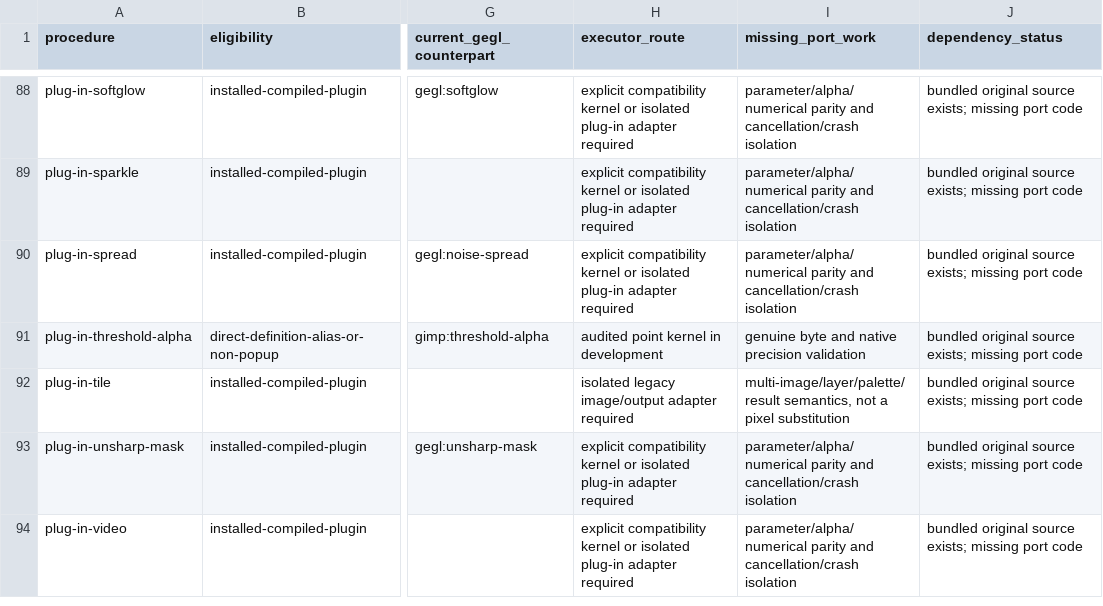
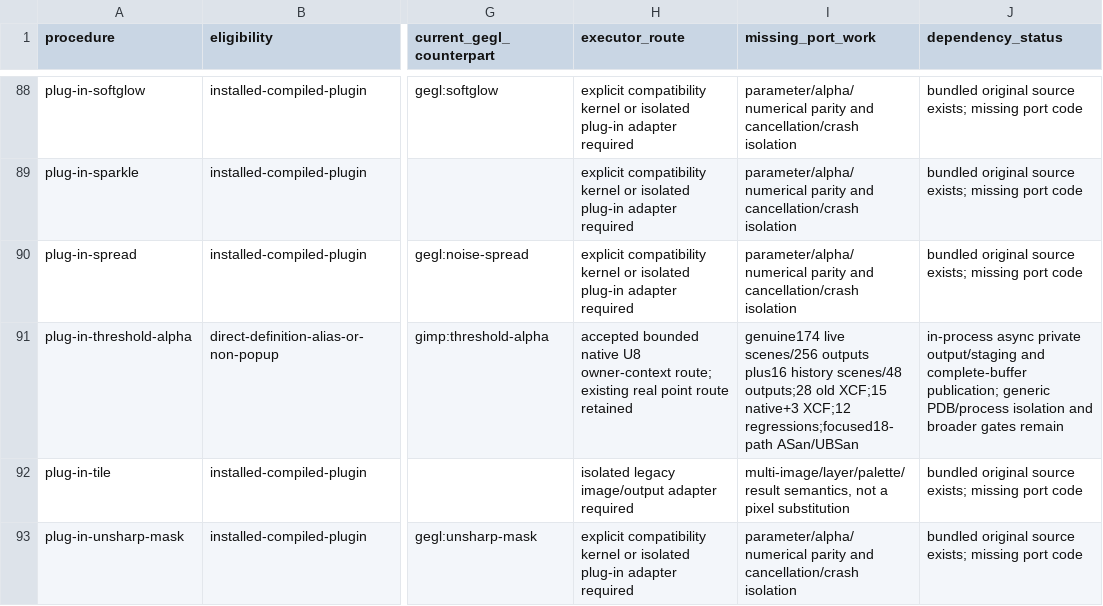
Before and after one commit to seagetch/gimp-painter, a TSV file: migration/inventory/filter-procedure-routes.tsv, drawn as a sheet; only a part is shown, gaps mark what is left out; the shorter side is filled out with more unchanged rows; the diff names each change by its address in the sheet, - before the commit and + after, or states it on an @@ line.

```diff
--- a/migration/inventory/filter-procedure-routes.tsv
+++ b/migration/inventory/filter-procedure-routes.tsv
-H91 (executor_route): audited point kernel in development
+H91 (executor_route): accepted bounded native U8 owner-context route; existing real point route retained
-I91 (missing_port_work): genuine byte and native precision validation
+I91 (missing_port_work): genuine174 live scenes/256 outputs plus16 history scenes/48 outputs;28 old XCF;15 native+3 XCF;12 regressions;focused18-path ASan/UBSan
-J91 (dependency_status): bundled original source exists; missing port code
+J91 (dependency_status): in-process async private output/staging and complete-buffer publication; generic PDB/process isolation and broader gates remain
```
Also changed, not shown: migration/progress.tsv, 32 other files.
